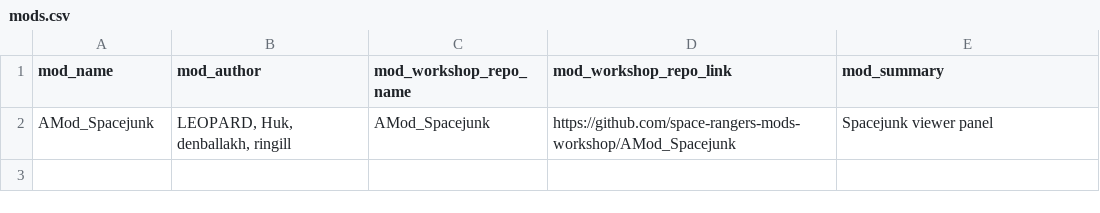
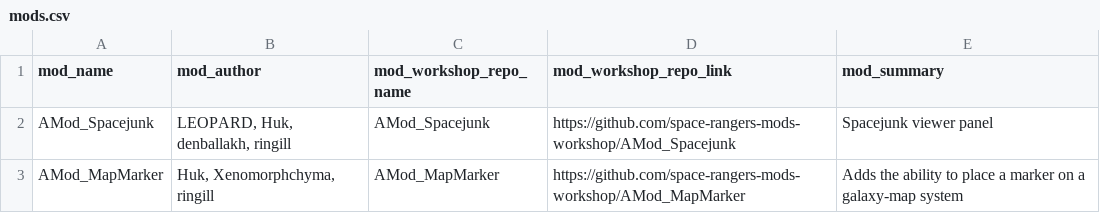
Before and after one commit to space-rangers-mods-workshop/.github, a CSV file: mods.csv, drawn as a sheet; the diff names each change by its address in the sheet, - before the commit and + after, or states it on an @@ line.

Commit message:
showcase: add AMod_MapMarker

```diff
--- a/mods.csv
+++ b/mods.csv
+row 3: AMod_MapMarker | Huk, Xenomorphchyma, ringill | AMod_MapMarker | https://github.com/space-rangers-mods-workshop/AMod_MapMarker | Adds the ability to place a marker on a galaxy-map system
```
Also changed, not shown: 2 other files.
